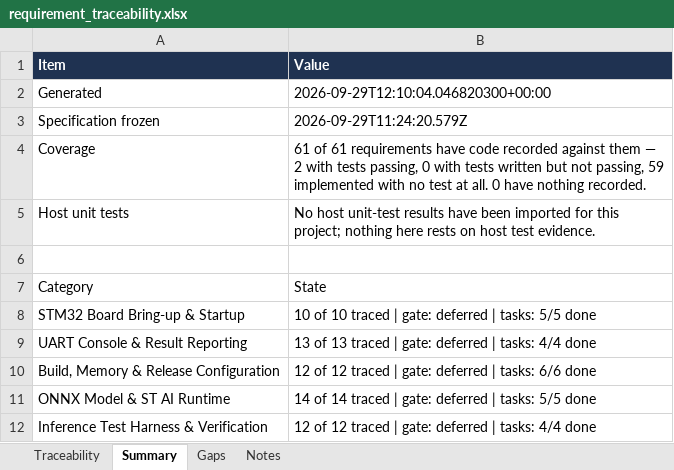
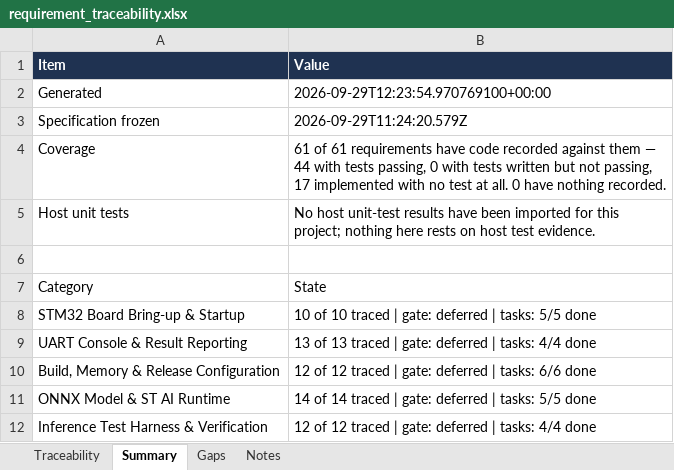
Before and after one commit to yatendra-ai/Test_FirmGen, an Excel workbook: sources/requirement_traceability.xlsx, sheet Summary, drawn as a sheet; values as stored, in another font and other column widths than the file's, no borders; the diff names each change by its address in the sheet, - before the commit and + after, or states it on an @@ line.

Commit message:
docs(traceability): record updated requirement test coverage
Update traceability reports from 2 to 44 passing tests.

FirmGen-Base: 5649f771441aeae643844c8c6ae229f9b1499243
FirmGen-Chat-Id: 3feb38cf-a2b1-426d-82f8-5258b1bbee42
FirmGen-Project: ML_Test

```diff
--- a/sources/requirement_traceability.xlsx (sheet Summary)
+++ b/sources/requirement_traceability.xlsx (sheet Summary)
-B2 (Value): 2026-09-29T12:10:04.046820300+00:00
+B2 (Value): 2026-09-29T12:23:54.970769100+00:00
-B4 (Value): …them — 2 with tests passing, 0 with tests written but not passing, 59 implemented with…
+B4 (Value): …them — 44 with tests passing, 0 with tests written but not passing, 17 implemented with…
```
Also changed, not shown: sheet Gaps, sheet Traceability, sheet Notes, 2 other files.
